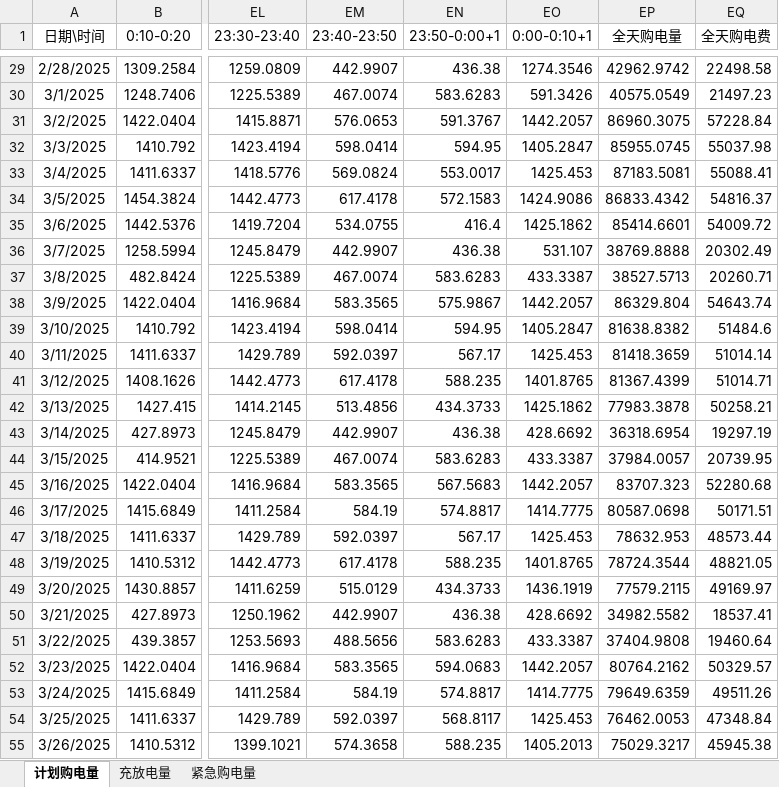
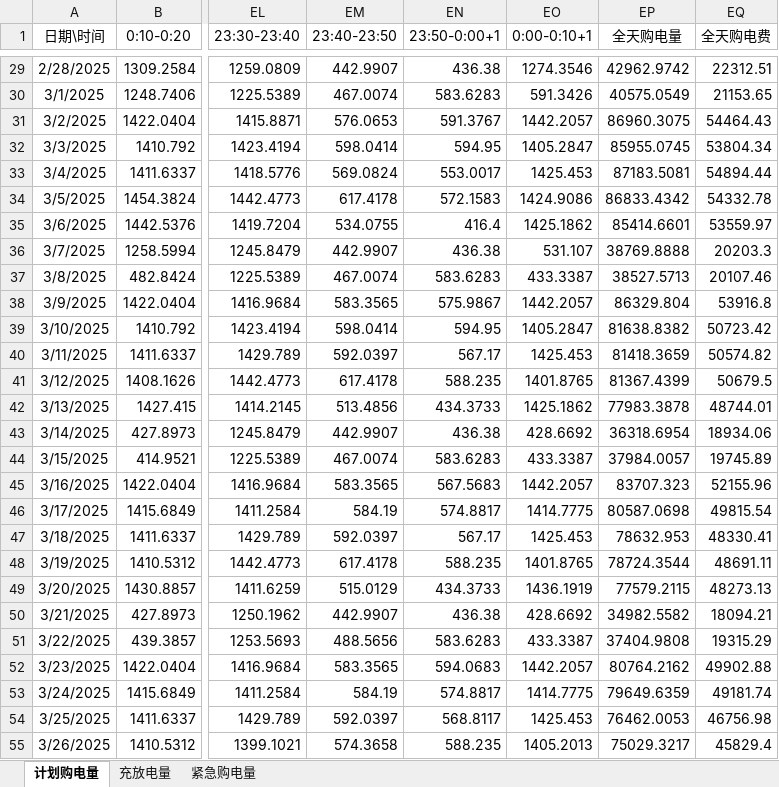
Before and after one commit to David-coder-hnu/CUMCM-C, an Excel workbook: 结果/result2.xlsx, sheet 计划购电量, drawn as a sheet; only a part is shown, gaps mark what is left out; values as stored, in another font and other column widths than the file's, no borders; the diff covers the shown part only; the diff names each change by its address in the sheet, - before the commit and + after, or states it on an @@ line.

```diff
--- a/结果/result2.xlsx (sheet 计划购电量)
+++ b/结果/result2.xlsx (sheet 计划购电量)
-EQ29 (全天购电费): 22498.58
+EQ29 (全天购电费): 22312.51
-EQ30 (全天购电费): 21497.23
+EQ30 (全天购电费): 21153.65
-EQ31 (全天购电费): 57228.84
+EQ31 (全天购电费): 54464.43
-EQ32 (全天购电费): 55037.98
+EQ32 (全天购电费): 53804.34
-EQ33 (全天购电费): 55088.41
+EQ33 (全天购电费): 54894.44
-EQ34 (全天购电费): 54816.37
+EQ34 (全天购电费): 54332.78
-EQ35 (全天购电费): 54009.72
+EQ35 (全天购电费): 53559.97
-EQ36 (全天购电费): 20302.49
+EQ36 (全天购电费): 20203.3
-EQ37 (全天购电费): 20260.71
+EQ37 (全天购电费): 20107.46
-EQ38 (全天购电费): 54643.74
+EQ38 (全天购电费): 53916.8
-EQ39 (全天购电费): 51484.6
+EQ39 (全天购电费): 50723.42
-EQ40 (全天购电费): 51014.14
+EQ40 (全天购电费): 50574.82
-EQ41 (全天购电费): 51014.71
+EQ41 (全天购电费): 50679.5
-EQ42 (全天购电费): 50258.21
+EQ42 (全天购电费): 48744.01
-EQ43 (全天购电费): 19297.19
+EQ43 (全天购电费): 18934.06
-EQ44 (全天购电费): 20739.95
+EQ44 (全天购电费): 19745.89
-EQ45 (全天购电费): 52280.68
+EQ45 (全天购电费): 52155.96
-EQ46 (全天购电费): 50171.51
+EQ46 (全天购电费): 49815.54
-EQ47 (全天购电费): 48573.44
+EQ47 (全天购电费): 48330.41
-EQ48 (全天购电费): 48821.05
+EQ48 (全天购电费): 48691.11
-EQ49 (全天购电费): 49169.97
+EQ49 (全天购电费): 48273.13
-EQ50 (全天购电费): 18537.41
+EQ50 (全天购电费): 18094.21
-EQ51 (全天购电费): 19460.64
+EQ51 (全天购电费): 19315.29
-EQ52 (全天购电费): 50329.57
+EQ52 (全天购电费): 49902.88
-EQ53 (全天购电费): 49511.26
+EQ53 (全天购电费): 49181.74
-EQ54 (全天购电费): 47348.84
+EQ54 (全天购电费): 46756.98
-EQ55 (全天购电费): 45945.38
+EQ55 (全天购电费): 45829.4
```
Also changed, not shown: 329 edited cells elsewhere in this sheet, sheet 充放电量, sheet 紧急购电量, 7 other files.
